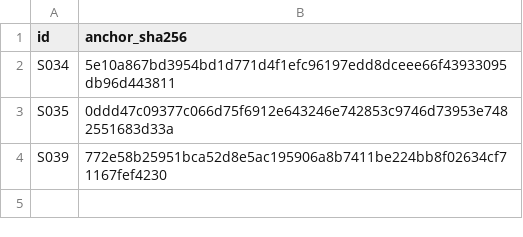
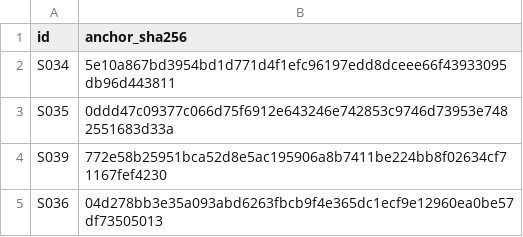
Before and after one commit to VeigaPunk/kagi-shokunin, a TSV file: corpus/anchor-pins.tsv, drawn as a sheet.

```diff
--- a/corpus/anchor-pins.tsv
+++ b/corpus/anchor-pins.tsv
@@ -4 +4,2 @@ S035	0ddd47c09377c066d75f6912e643246e742853c9746d73953e7482551683d33a
 S039	772e58b25951bca52d8e5ac195906a8b7411be224bb8f02634cf71167fef4230
+S036	04d278bb3e35a093abd6263fbcb9f4e365dc1ecf9e12960ea0be57df73505013
```
Also changed, not shown: 19 other files.
